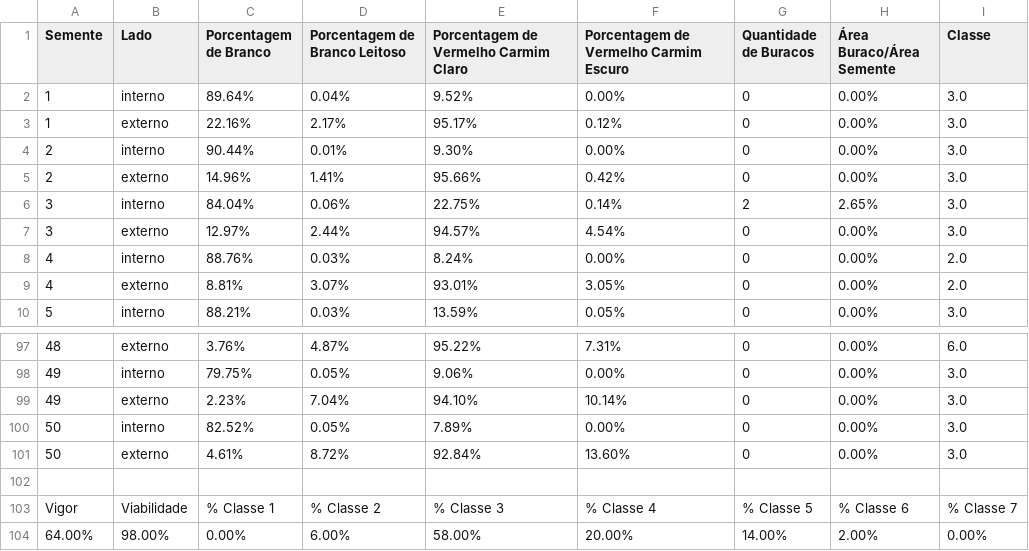
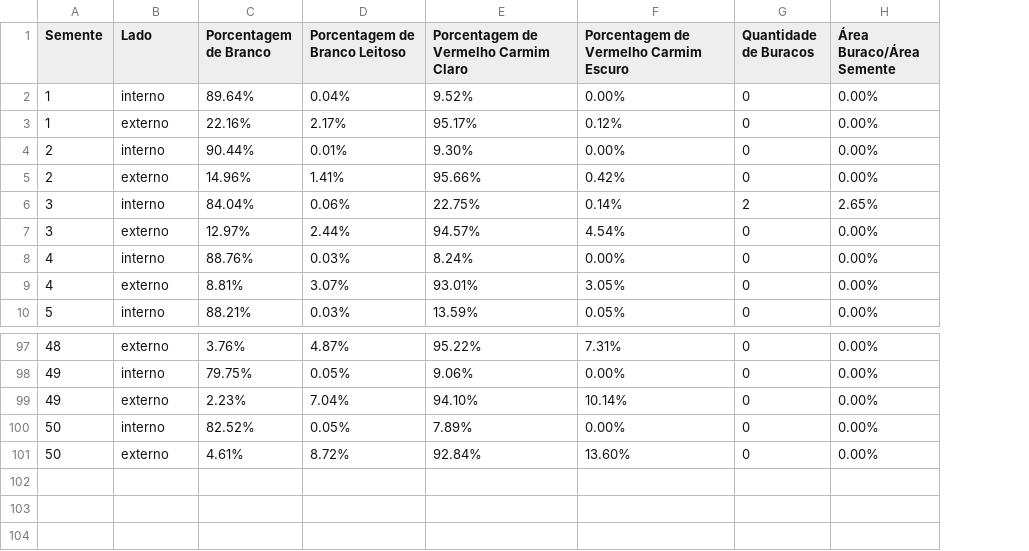
Before and after one commit to PDI-2022/BackEnd, a CSV file: relatorio.csv, drawn as a sheet; only a part is shown, gaps mark what is left out; the diff names each change by its address in the sheet, - before the commit and + after, or states it on an @@ line.

```diff
--- a/relatorio.csv
+++ b/relatorio.csv
-column I (Classe), rows 2-10: 3.0 | 3.0 | 3.0 | 3.0 | 3.0 | 3.0 | 2.0 | 2.0 | 3.0; rows 97-101: 6.0 | 3.0 | 3.0 | 3.0 | 3.0
-row 102: (empty)
-row 103: Vigor | Viabilidade | % Classe 1 | % Classe 2 | % Classe 3 | % Classe 4 | % Classe 5 | % Classe 6 | % Classe 7
-row 104: 64.00% | 98.00% | 0.00% | 6.00% | 58.00% | 20.00% | 14.00% | 2.00% | 0.00%
```
Also changed, not shown: relatorio_embriao.csv, 4 other files.
